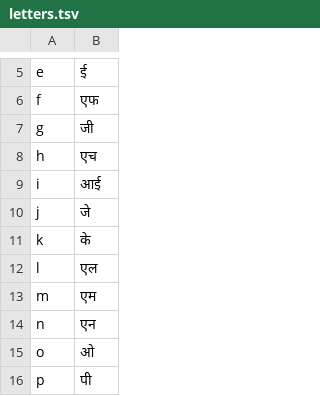
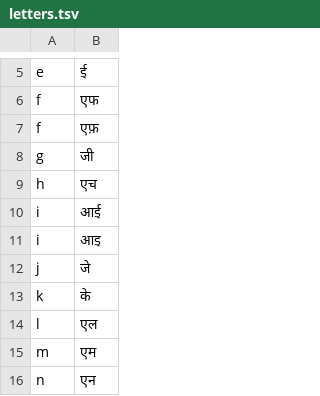
Before and after one commit to mayuris-00/NeMo-text-processing, a TSV file: nemo_text_processing/inverse_text_normalization/hi/data/electronic/letters.tsv, drawn as a sheet; only a part is shown, gaps mark what is left out; the shorter side is filled out with more unchanged rows.

Commit message:
feat: add chemical formulas, alphanumeric codes, proper_names to ITN electronic
- Add data/electronic/proper_names.tsv: Hindi name -> Latin lookup
- Add data/electronic/chemical_formulas.tsv: named chemical formulas lookup
- Add data/electronic/subscript_spoken.tsv: English spoken subscript digits
- Update data/electronic/letters.tsv: add missing variants (आइ, एफ़)
- Add data/electronic/symbols.tsv: हाइफन variant (without nukta)
- Tagger: add chemical lookup, subscript, alphanumeric, path graphs
- Verbalizer: add path field handling
- All 16 test cases pass

```diff
--- a/nemo_text_processing/inverse_text_normalization/hi/data/electronic/letters.tsv
+++ b/nemo_text_processing/inverse_text_normalization/hi/data/electronic/letters.tsv
@@ -6,2 +6,3 @@ e	ई
 f	एफ
+f	एफ़
 g	जी
@@ -9,2 +10,3 @@ h	एच
 i	आई
+i	आइ
 j	जे
```
Also changed, not shown: 5 other files.
